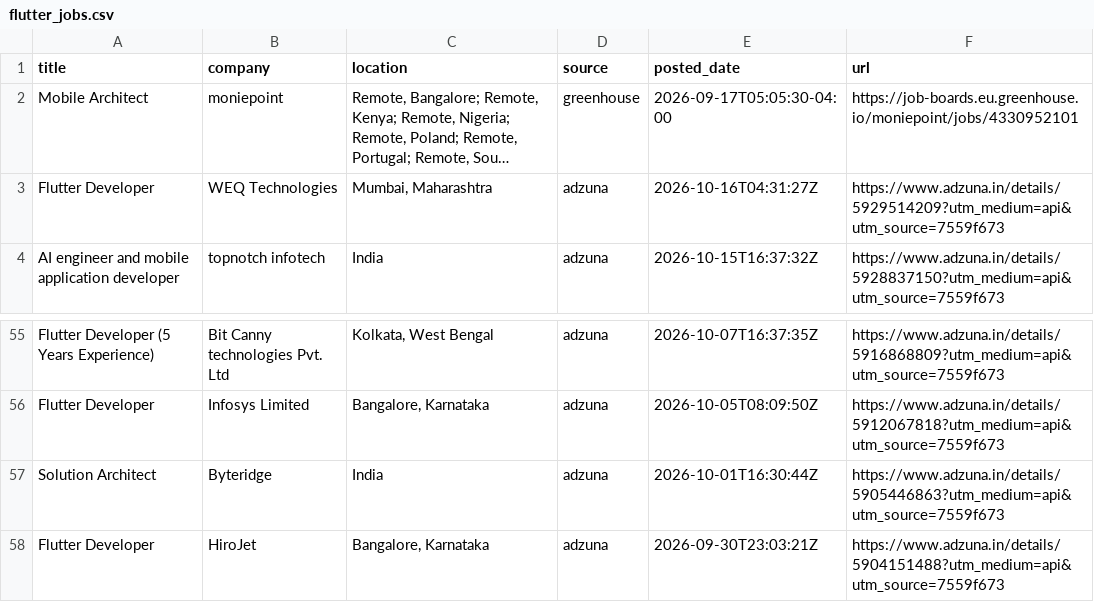
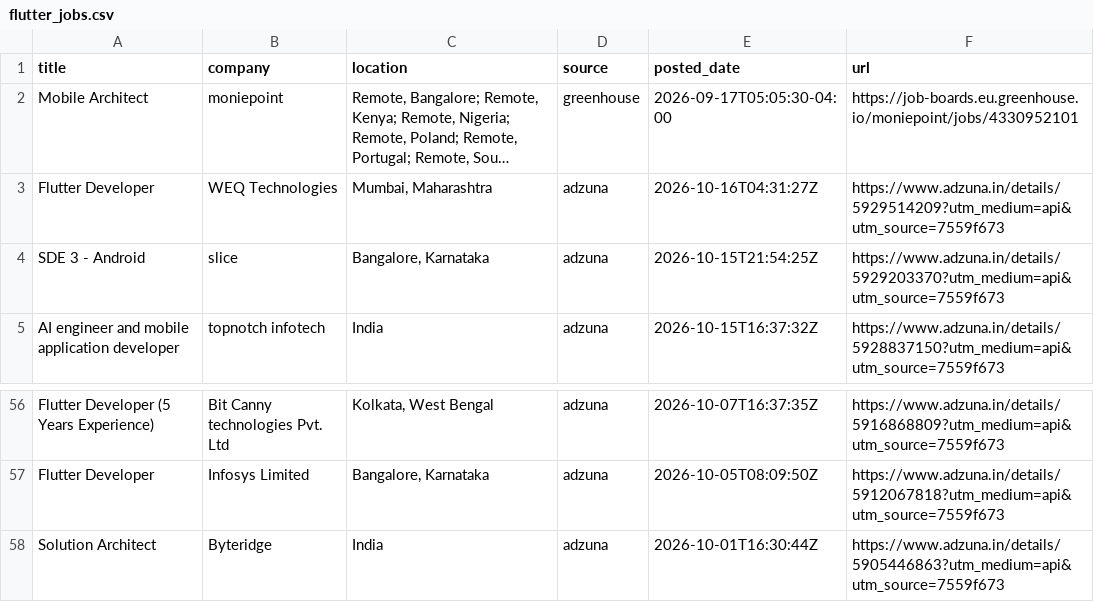
Before and after one commit to jatin-web/flutter-jobs-finder, a CSV file: output/flutter_jobs.csv, drawn as a sheet; only a part is shown, gaps mark what is left out; long unchanged cells end in …; removed rows and columns are numbered as before the commit, all else as after; the diff names each change by its address in the sheet, - before the commit and + after, or states it on an @@ line.

```diff
--- a/output/flutter_jobs.csv
+++ b/output/flutter_jobs.csv
+row 4: SDE 3 - Android | slice | Bangalore, Karnataka | adzuna | 2026-10-15T21:54:25Z | https://www.adzuna.in/details/5929203370?utm_medium=api&utm_source=7559f673
-row 58: Flutter Developer | HiroJet | Bangalore, Karnataka | adzuna | 2026-09-30T23:03:21Z | https://www.adzuna.in/details/5904151488?utm_medium=api&utm_source=7559f673
```
Also changed, not shown: 5 other files.
